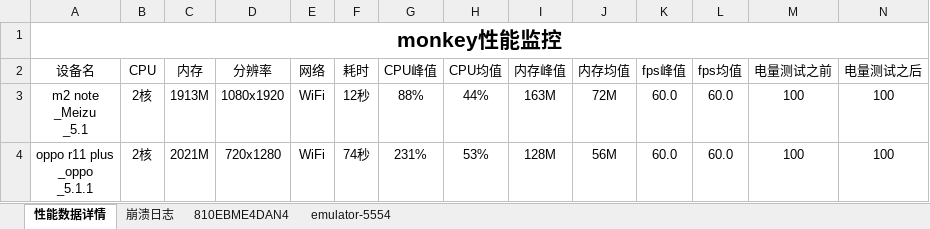
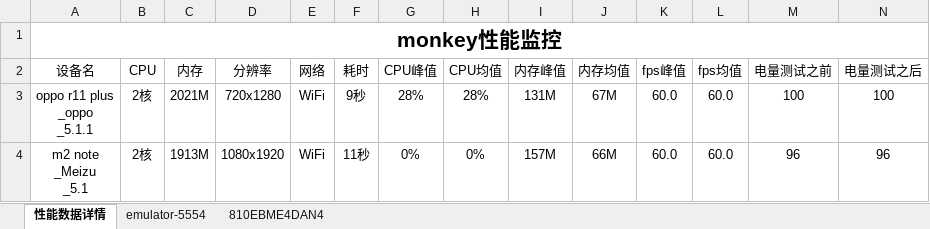
Before and after one commit to Hanlen520/monkey_test, an Excel workbook: performance_report.xlsx, sheet 性能数据详情, drawn as a sheet; only a part is shown; values as stored, in another font and other column widths than the file's, no borders; removed rows and columns are numbered as before the commit, all else as after; rows hold the shown columns only; ↵ is a line break in a cell; the diff names each change by its address in the sheet, - before the commit and + after, or states it on an @@ line.

```diff
--- a/performance_report.xlsx (sheet 性能数据详情)
+++ b/performance_report.xlsx (sheet 性能数据详情)
-sheet tab: 崩溃日志
@@ sheet tab order changed: 性能数据详情 | emulator-5554 | 810EBME4DAN4 @@
-row 3: m2 note ↵ _Meizu ↵ _5.1 | 2核 | 1913M | 1080x1920 | WiFi | 12秒 | 88% | 44% | 163M | 72M | 60.0 | 60.0 | 100 | 100
-F3 (耗时): 74秒
+F3 (耗时): 9秒
-G3 (CPU峰值): 231%
+G3 (CPU峰值): 28%
-H3 (CPU均值): 53%
+H3 (CPU均值): 28%
-I3 (内存峰值): 128M
+I3 (内存峰值): 131M
-J3 (内存均值): 56M
+J3 (内存均值): 67M
+row 4: m2 note ↵ _Meizu ↵ _5.1 | 2核 | 1913M | 1080x1920 | WiFi | 11秒 | 0% | 0% | 157M | 66M | 60.0 | 60.0 | 96 | 96
```
Also changed, not shown: sheet emulator-5554, sheet 810EBME4DAN4, charts or pictures, 4 other files.
